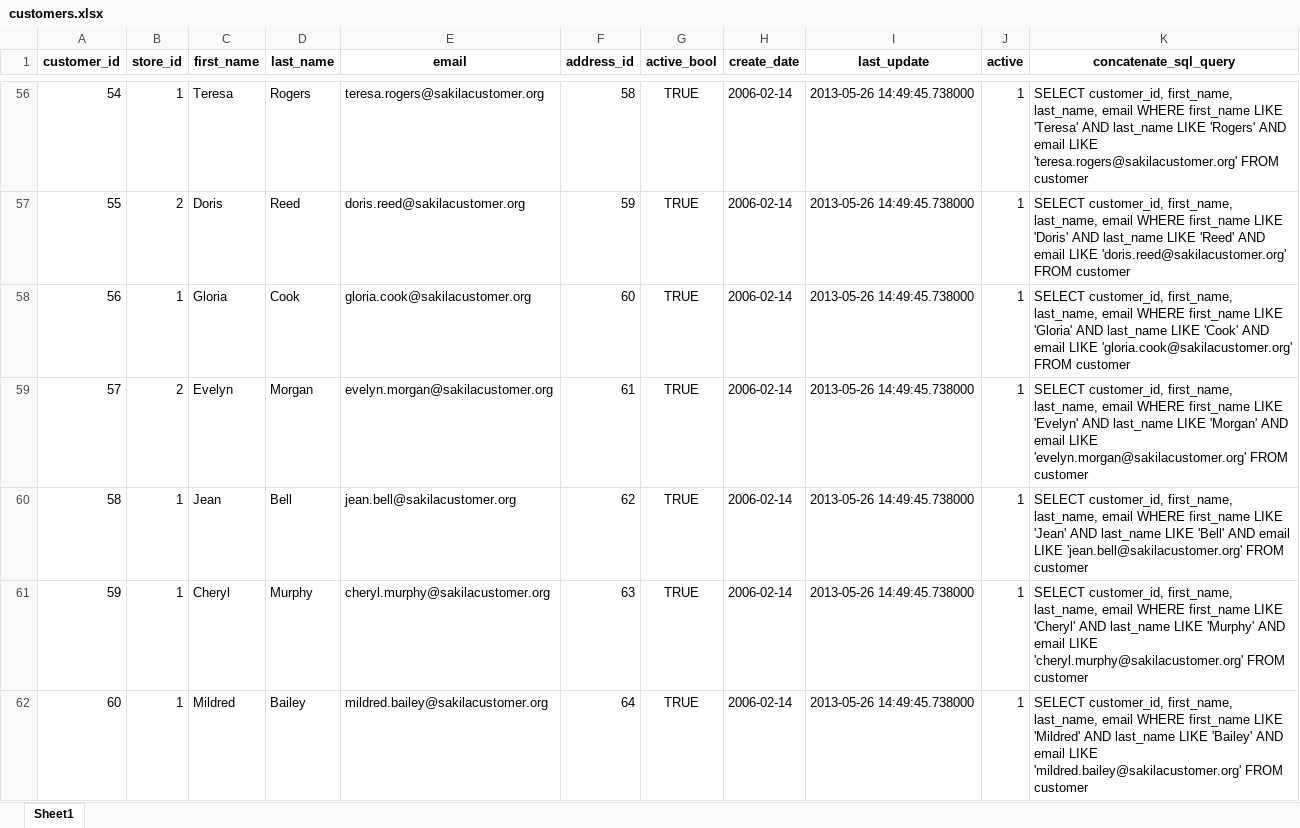
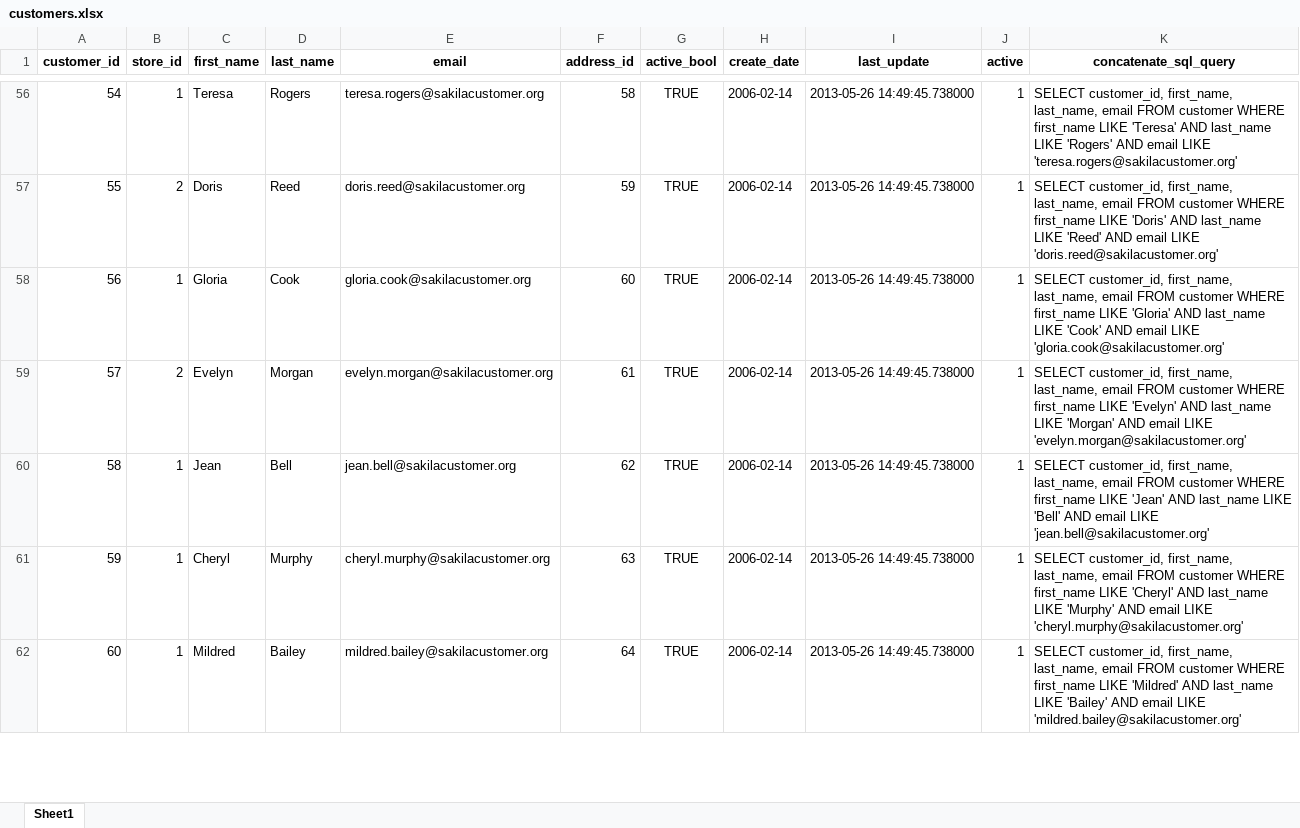
Before and after one commit to m1ck3y88/office_scripts, an Excel workbook: 05_create_sql_queries_using_excel_concatenate_function/customers.xlsx, sheet Sheet1, drawn as a sheet; only a part is shown, gaps mark what is left out; values as stored, in another font and other column widths than the file's, no borders; the diff covers the shown part only; the diff names each change by its address in the sheet, - before the commit and + after, or states it on an @@ line.

Commit message:
fix SQL query syntax error in Excel spreadsheet

```diff
--- a/05_create_sql_queries_using_excel_concatenate_function/customers.xlsx (sheet Sheet1)
+++ b/05_create_sql_queries_using_excel_concatenate_function/customers.xlsx (sheet Sheet1)
-K56 (concatenate_sql_query): …last_name, email WHERE first_name LIKE 'Teresa' AND last_name LIKE 'Rogers' AND email LIKE 'teresa.rogers@sakilacustomer.org' FROM customer
+K56 (concatenate_sql_query): …last_name, email FROM customer WHERE first_name LIKE 'Teresa' AND last_name LIKE 'Rogers' AND email LIKE 'teresa.rogers@sakilacustomer.org'
-K57 (concatenate_sql_query): …last_name, email WHERE first_name LIKE 'Doris' AND last_name LIKE 'Reed' AND email LIKE 'doris.reed@sakilacustomer.org' FROM customer
+K57 (concatenate_sql_query): …last_name, email FROM customer WHERE first_name LIKE 'Doris' AND last_name LIKE 'Reed' AND email LIKE 'doris.reed@sakilacustomer.org'
-K58 (concatenate_sql_query): …last_name, email WHERE first_name LIKE 'Gloria' AND last_name LIKE 'Cook' AND email LIKE 'gloria.cook@sakilacustomer.org' FROM customer
+K58 (concatenate_sql_query): …last_name, email FROM customer WHERE first_name LIKE 'Gloria' AND last_name LIKE 'Cook' AND email LIKE 'gloria.cook@sakilacustomer.org'
-K59 (concatenate_sql_query): …last_name, email WHERE first_name LIKE 'Evelyn' AND last_name LIKE 'Morgan' AND email LIKE 'evelyn.morgan@sakilacustomer.org' FROM customer
+K59 (concatenate_sql_query): …last_name, email FROM customer WHERE first_name LIKE 'Evelyn' AND last_name LIKE 'Morgan' AND email LIKE 'evelyn.morgan@sakilacustomer.org'
-K60 (concatenate_sql_query): …last_name, email WHERE first_name LIKE 'Jean' AND last_name LIKE 'Bell' AND email LIKE 'jean.bell@sakilacustomer.org' FROM customer
+K60 (concatenate_sql_query): …last_name, email FROM customer WHERE first_name LIKE 'Jean' AND last_name LIKE 'Bell' AND email LIKE 'jean.bell@sakilacustomer.org'
-K61 (concatenate_sql_query): …last_name, email WHERE first_name LIKE 'Cheryl' AND last_name LIKE 'Murphy' AND email LIKE 'cheryl.murphy@sakilacustomer.org' FROM customer
+K61 (concatenate_sql_query): …last_name, email FROM customer WHERE first_name LIKE 'Cheryl' AND last_name LIKE 'Murphy' AND email LIKE 'cheryl.murphy@sakilacustomer.org'
-K62 (concatenate_sql_query): …last_name, email WHERE first_name LIKE 'Mildred' AND last_name LIKE 'Bailey' AND email LIKE 'mildred.bailey@sakilacustomer.org' FROM customer
+K62 (concatenate_sql_query): …last_name, email FROM customer WHERE first_name LIKE 'Mildred' AND last_name LIKE 'Bailey' AND email LIKE 'mildred.bailey@sakilacustomer.org'
```
Also changed, not shown: 592 edited cells elsewhere in this sheet, 04_read_sql_database_create_csv_and_convert_to_excel/customers.xlsx.
